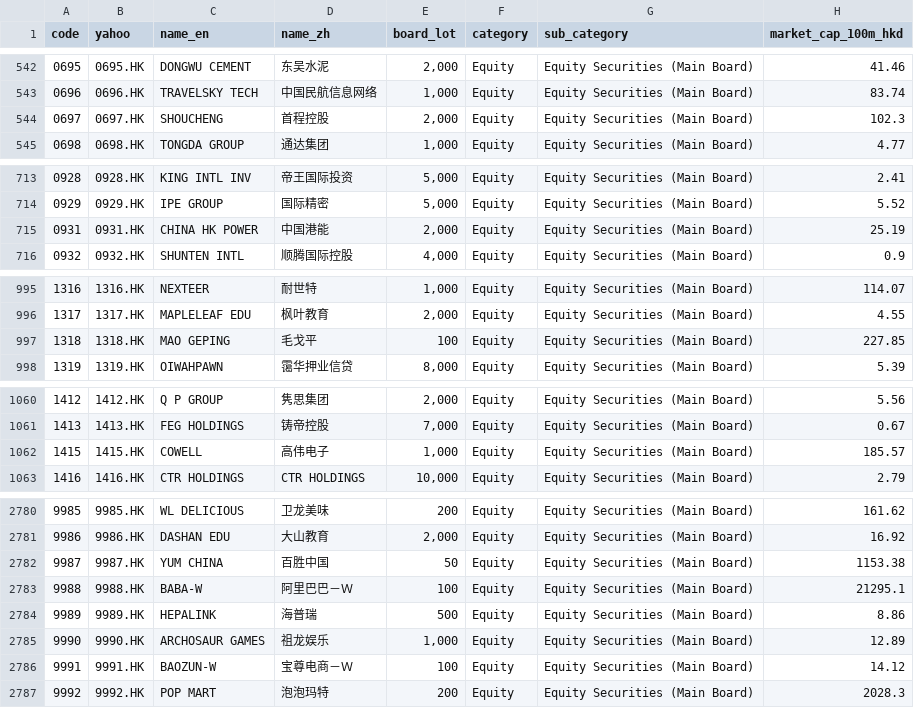
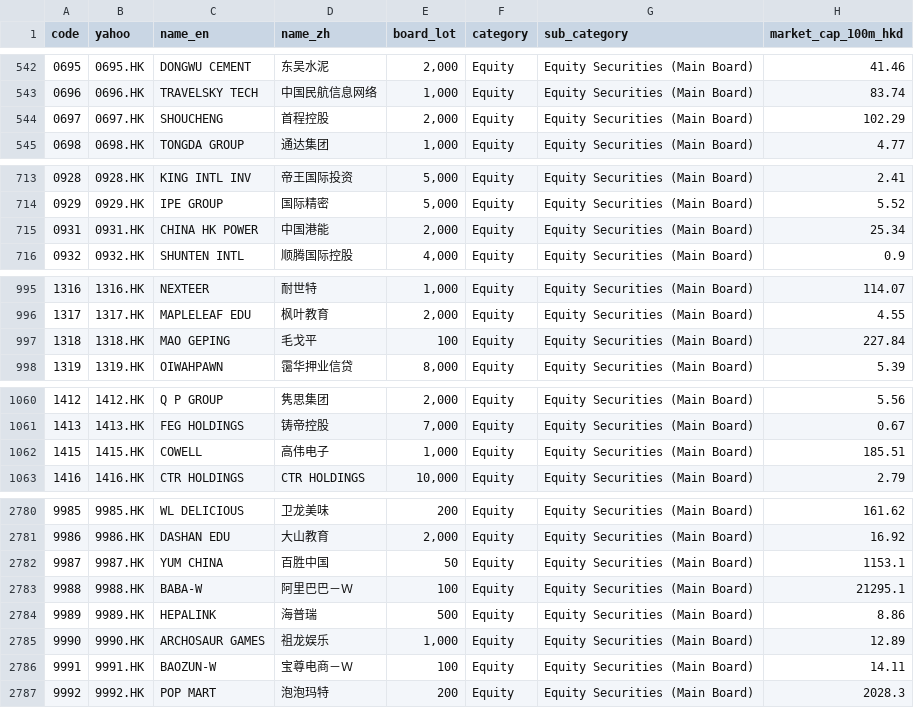
Before and after one commit to simondongxiao/hk-share-technical-screener, a CSV file: history/2026-10-09/universe_filtered.csv, drawn as a sheet; only a part is shown, gaps mark what is left out; the diff covers the shown part only.

```diff
--- a/history/2026-10-09/universe_filtered.csv
+++ b/history/2026-10-09/universe_filtered.csv
@@ -543,3 +543,3 @@
 0696,0696.HK,TRAVELSKY TECH,中国民航信息网络,"1,000",Equity,Equity Securities (Main Board),83.74
-0697,0697.HK,SHOUCHENG,首程控股,"2,000",Equity,Equity Securities (Main Board),102.3
+0697,0697.HK,SHOUCHENG,首程控股,"2,000",Equity,Equity Securities (Main Board),102.29
 0698,0698.HK,TONGDA GROUP,通达集团,"1,000",Equity,Equity Securities (Main Board),4.77
@@ -714,3 +714,3 @@
 0929,0929.HK,IPE GROUP,国际精密,"5,000",Equity,Equity Securities (Main Board),5.52
-0931,0931.HK,CHINA HK POWER,中国港能,"2,000",Equity,Equity Securities (Main Board),25.19
+0931,0931.HK,CHINA HK POWER,中国港能,"2,000",Equity,Equity Securities (Main Board),25.34
 0932,0932.HK,SHUNTEN INTL,顺腾国际控股,"4,000",Equity,Equity Securities (Main Board),0.9
@@ -996,3 +996,3 @@
 1317,1317.HK,MAPLELEAF EDU,枫叶教育,"2,000",Equity,Equity Securities (Main Board),4.55
-1318,1318.HK,MAO GEPING,毛戈平,100,Equity,Equity Securities (Main Board),227.85
+1318,1318.HK,MAO GEPING,毛戈平,100,Equity,Equity Securities (Main Board),227.84
 1319,1319.HK,OIWAHPAWN,霭华押业信贷,"8,000",Equity,Equity Securities (Main Board),5.39
@@ -1061,3 +1061,3 @@
 1413,1413.HK,FEG HOLDINGS,铸帝控股,"7,000",Equity,Equity Securities (Main Board),0.67
-1415,1415.HK,COWELL,高伟电子,"1,000",Equity,Equity Securities (Main Board),185.57
+1415,1415.HK,COWELL,高伟电子,"1,000",Equity,Equity Securities (Main Board),185.51
 1416,1416.HK,CTR HOLDINGS,CTR HOLDINGS,"10,000",Equity,Equity Securities (Main Board),2.79
@@ -2781,3 +2781,3 @@
 9986,9986.HK,DASHAN EDU,大山教育,"2,000",Equity,Equity Securities (Main Board),16.92
-9987,9987.HK,YUM CHINA,百胜中国,50,Equity,Equity Securities (Main Board),1153.38
+9987,9987.HK,YUM CHINA,百胜中国,50,Equity,Equity Securities (Main Board),1153.1
 9988,9988.HK,BABA-W,阿里巴巴－Ｗ,100,Equity,Equity Securities (Main Board),21295.1
@@ -2785,3 +2785,3 @@
 9990,9990.HK,ARCHOSAUR GAMES,祖龙娱乐,"1,000",Equity,Equity Securities (Main Board),12.89
-9991,9991.HK,BAOZUN-W,宝尊电商－Ｗ,100,Equity,Equity Securities (Main Board),14.12
+9991,9991.HK,BAOZUN-W,宝尊电商－Ｗ,100,Equity,Equity Securities (Main Board),14.11
 9992,9992.HK,POP MART,泡泡玛特,200,Equity,Equity Securities (Main Board),2028.3
```
Also changed, not shown: 23 edited cells elsewhere in this file, history/2026-10-09/all_metrics.csv, history/2026-10-09/yahoo_diagnostics.csv, 6 other files.
